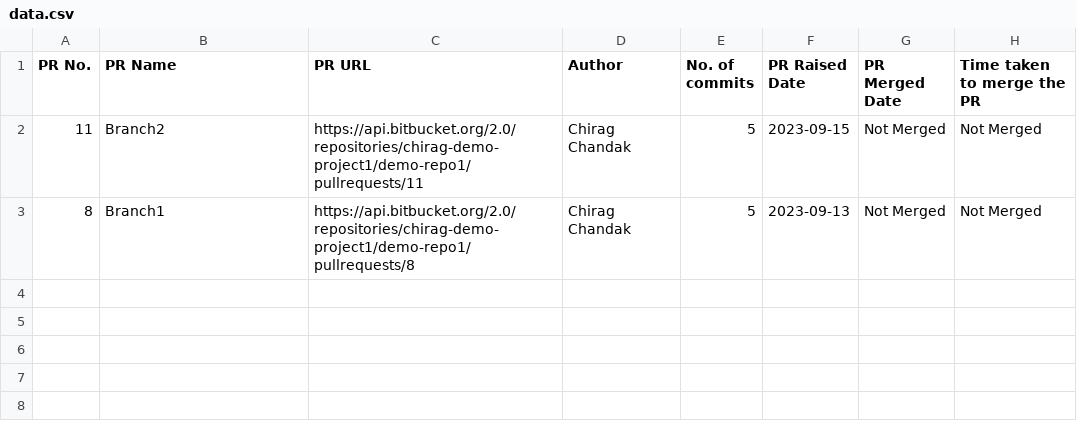
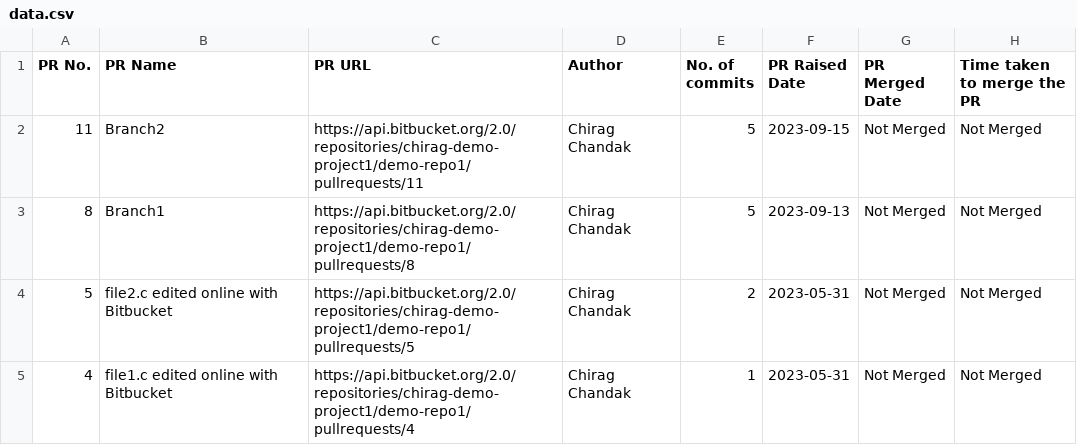
Before and after one commit to chiragincedo/getBitBucketData, a CSV file: data.csv, drawn as a sheet.

```diff
--- a/data.csv
+++ b/data.csv
@@ -3 +3,3 @@ PR No.,PR Name,PR URL,Author,No. of commits,PR Raised Date,PR Merged Date,Time t
 8,Branch1,https://api.bitbucket.org/2.0/repositories/chirag-demo-project1/demo-repo1/pullrequests/8,Chirag Chandak,5,2023-09-13,Not Merged,Not Merged
+5,file2.c edited online with Bitbucket,https://api.bitbucket.org/2.0/repositories/chirag-demo-project1/demo-repo1/pullrequests/5,Chirag Chandak,2,2023-05-31,Not Merged,Not Merged
+4,file1.c edited online with Bitbucket,https://api.bitbucket.org/2.0/repositories/chirag-demo-project1/demo-repo1/pullrequests/4,Chirag Chandak,1,2023-05-31,Not Merged,Not Merged
```
Also changed, not shown: 2 other files.
